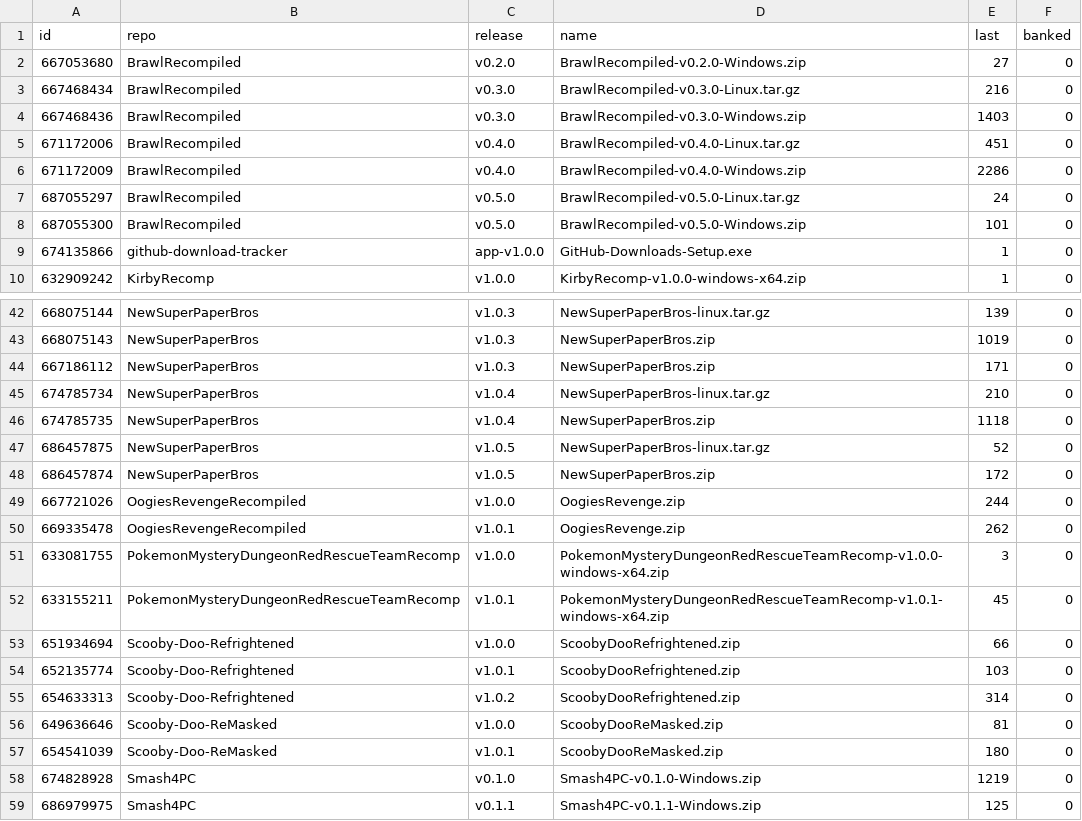
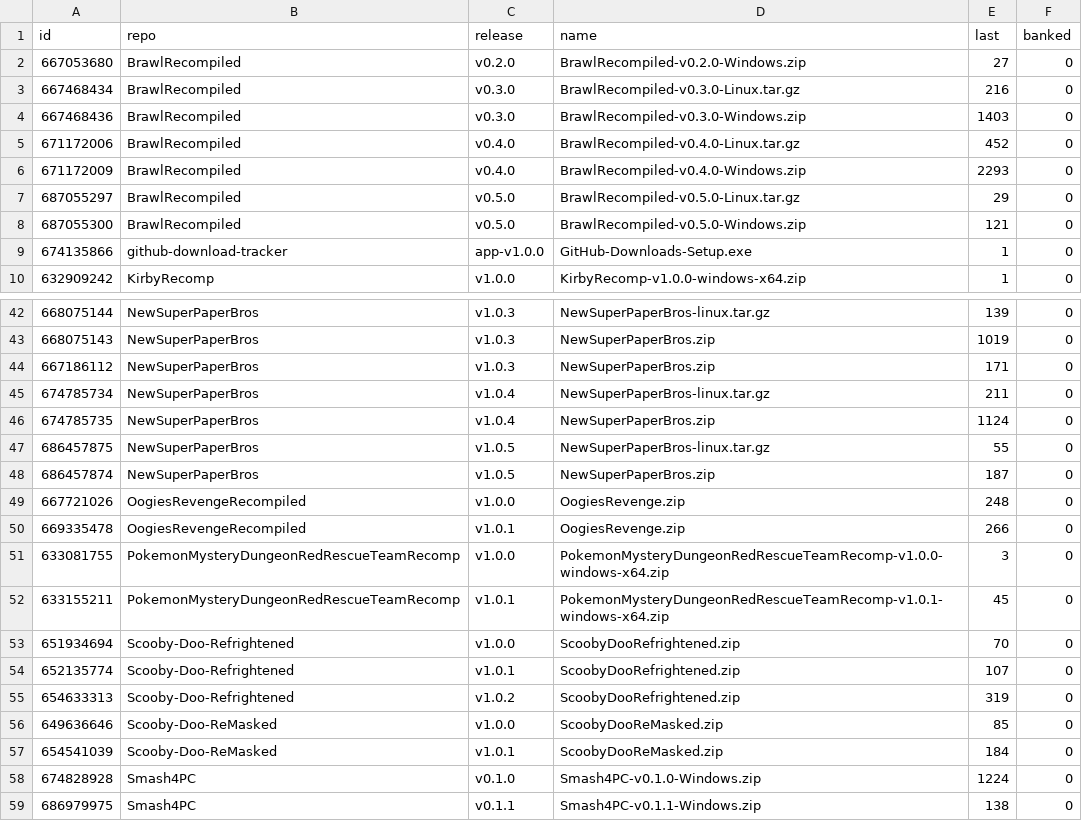
Before and after one commit to josiahg2502-glitch/github-download-tracker, a CSV file: assets.csv, drawn as a sheet; only a part is shown, gaps mark what is left out; the diff covers the shown part only.

```diff
--- a/assets.csv
+++ b/assets.csv
@@ -4,6 +4,6 @@
 "667468436","BrawlRecompiled","v0.3.0","BrawlRecompiled-v0.3.0-Windows.zip","1403","0"
-"671172006","BrawlRecompiled","v0.4.0","BrawlRecompiled-v0.4.0-Linux.tar.gz","451","0"
-"671172009","BrawlRecompiled","v0.4.0","BrawlRecompiled-v0.4.0-Windows.zip","2286","0"
-"687055297","BrawlRecompiled","v0.5.0","BrawlRecompiled-v0.5.0-Linux.tar.gz","24","0"
-"687055300","BrawlRecompiled","v0.5.0","BrawlRecompiled-v0.5.0-Windows.zip","101","0"
+"671172006","BrawlRecompiled","v0.4.0","BrawlRecompiled-v0.4.0-Linux.tar.gz","452","0"
+"671172009","BrawlRecompiled","v0.4.0","BrawlRecompiled-v0.4.0-Windows.zip","2293","0"
+"687055297","BrawlRecompiled","v0.5.0","BrawlRecompiled-v0.5.0-Linux.tar.gz","29","0"
+"687055300","BrawlRecompiled","v0.5.0","BrawlRecompiled-v0.5.0-Windows.zip","121","0"
 "674135866","github-download-tracker","app-v1.0.0","GitHub-Downloads-Setup.exe","1","0"
@@ -44,16 +44,16 @@
 "667186112","NewSuperPaperBros","v1.0.3","NewSuperPaperBros.zip","171","0"
-"674785734","NewSuperPaperBros","v1.0.4","NewSuperPaperBros-linux.tar.gz","210","0"
-"674785735","NewSuperPaperBros","v1.0.4","NewSuperPaperBros.zip","1118","0"
-"686457875","NewSuperPaperBros","v1.0.5","NewSuperPaperBros-linux.tar.gz","52","0"
-"686457874","NewSuperPaperBros","v1.0.5","NewSuperPaperBros.zip","172","0"
-"667721026","OogiesRevengeRecompiled","v1.0.0","OogiesRevenge.zip","244","0"
-"669335478","OogiesRevengeRecompiled","v1.0.1","OogiesRevenge.zip","262","0"
+"674785734","NewSuperPaperBros","v1.0.4","NewSuperPaperBros-linux.tar.gz","211","0"
+"674785735","NewSuperPaperBros","v1.0.4","NewSuperPaperBros.zip","1124","0"
+"686457875","NewSuperPaperBros","v1.0.5","NewSuperPaperBros-linux.tar.gz","55","0"
+"686457874","NewSuperPaperBros","v1.0.5","NewSuperPaperBros.zip","187","0"
+"667721026","OogiesRevengeRecompiled","v1.0.0","OogiesRevenge.zip","248","0"
+"669335478","OogiesRevengeRecompiled","v1.0.1","OogiesRevenge.zip","266","0"
 "633081755","PokemonMysteryDungeonRedRescueTeamRecomp","v1.0.0","PokemonMysteryDungeonRedRescueTeamRecomp-v1.0.0-windows-x64.zip","3","0"
 "633155211","PokemonMysteryDungeonRedRescueTeamRecomp","v1.0.1","PokemonMysteryDungeonRedRescueTeamRecomp-v1.0.1-windows-x64.zip","45","0"
-"651934694","Scooby-Doo-Refrightened","v1.0.0","ScoobyDooRefrightened.zip","66","0"
-"652135774","Scooby-Doo-Refrightened","v1.0.1","ScoobyDooRefrightened.zip","103","0"
-"654633313","Scooby-Doo-Refrightened","v1.0.2","ScoobyDooRefrightened.zip","314","0"
-"649636646","Scooby-Doo-ReMasked","v1.0.0","ScoobyDooReMasked.zip","81","0"
-"654541039","Scooby-Doo-ReMasked","v1.0.1","ScoobyDooReMasked.zip","180","0"
-"674828928","Smash4PC","v0.1.0","Smash4PC-v0.1.0-Windows.zip","1219","0"
-"686979975","Smash4PC","v0.1.1","Smash4PC-v0.1.1-Windows.zip","125","0"
+"651934694","Scooby-Doo-Refrightened","v1.0.0","ScoobyDooRefrightened.zip","70","0"
+"652135774","Scooby-Doo-Refrightened","v1.0.1","ScoobyDooRefrightened.zip","107","0"
+"654633313","Scooby-Doo-Refrightened","v1.0.2","ScoobyDooRefrightened.zip","319","0"
+"649636646","Scooby-Doo-ReMasked","v1.0.0","ScoobyDooReMasked.zip","85","0"
+"654541039","Scooby-Doo-ReMasked","v1.0.1","ScoobyDooReMasked.zip","184","0"
+"674828928","Smash4PC","v0.1.0","Smash4PC-v0.1.0-Windows.zip","1224","0"
+"686979975","Smash4PC","v0.1.1","Smash4PC-v0.1.1-Windows.zip","138","0"
```
Also changed, not shown: 4 edited cells elsewhere in this file, downloads.csv, 1 other file.
